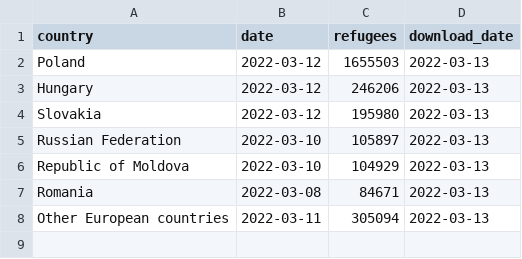
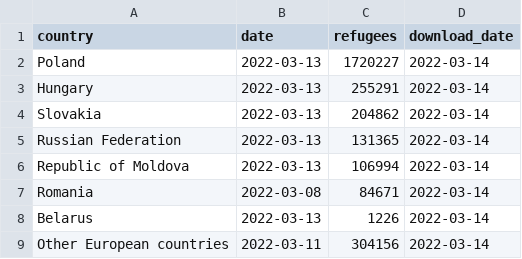
Before and after one commit to datadesk/ukraine-refugee-tracker, a CSV file: processed/latest.csv, drawn as a sheet.

```diff
--- a/processed/latest.csv
+++ b/processed/latest.csv
@@ -1,8 +1,9 @@
 country,date,refugees,download_date
-Poland,2022-03-12,1655503,2022-03-13
-Hungary,2022-03-12,246206,2022-03-13
-Slovakia,2022-03-12,195980,2022-03-13
-Russian Federation,2022-03-10,105897,2022-03-13
-Republic of Moldova,2022-03-10,104929,2022-03-13
-Romania,2022-03-08,84671,2022-03-13
-Other European countries,2022-03-11,305094,2022-03-13
+Poland,2022-03-13,1720227,2022-03-14
+Hungary,2022-03-13,255291,2022-03-14
+Slovakia,2022-03-13,204862,2022-03-14
+Russian Federation,2022-03-13,131365,2022-03-14
+Republic of Moldova,2022-03-13,106994,2022-03-14
+Romania,2022-03-08,84671,2022-03-14
+Belarus,2022-03-13,1226,2022-03-14
+Other European countries,2022-03-11,304156,2022-03-14
```
Also changed, not shown: 1 other file.
